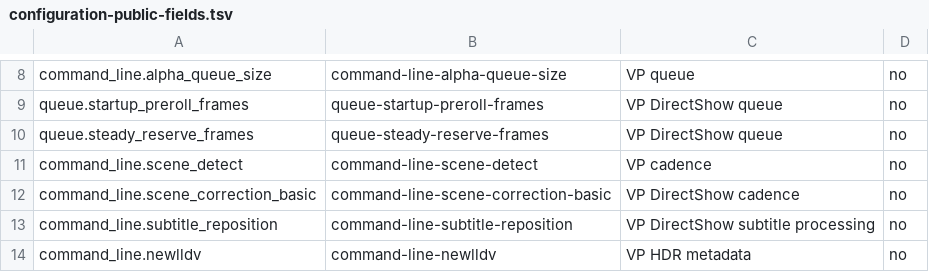
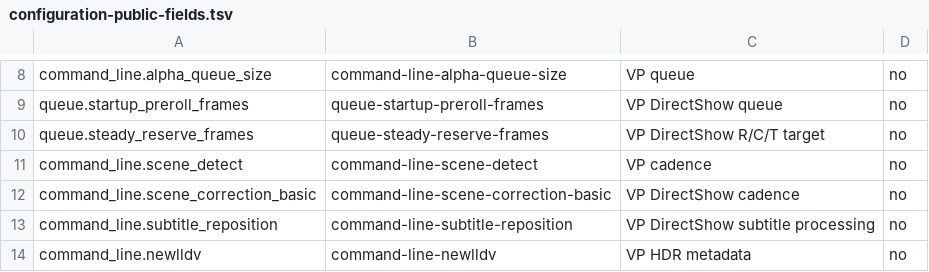
Before and after one commit to billslack2/videoprocessor, a TSV file: docs/configuration-public-fields.tsv, drawn as a sheet; only a part is shown, gaps mark what is left out.

Commit message:
VP-0066 bound VP steady queue and defer transient signal loss

```diff
--- a/docs/configuration-public-fields.tsv
+++ b/docs/configuration-public-fields.tsv
@@ -9,3 +9,3 @@ command_line.alpha_queue_size	command-line-alpha-queue-size	VP queue	no
 queue.startup_preroll_frames	queue-startup-preroll-frames	VP DirectShow queue	no
-queue.steady_reserve_frames	queue-steady-reserve-frames	VP DirectShow queue	no
+queue.steady_reserve_frames	queue-steady-reserve-frames	VP DirectShow R/C/T target	no
 command_line.scene_detect	command-line-scene-detect	VP cadence	no
```
Also changed, not shown: 5 other files.
